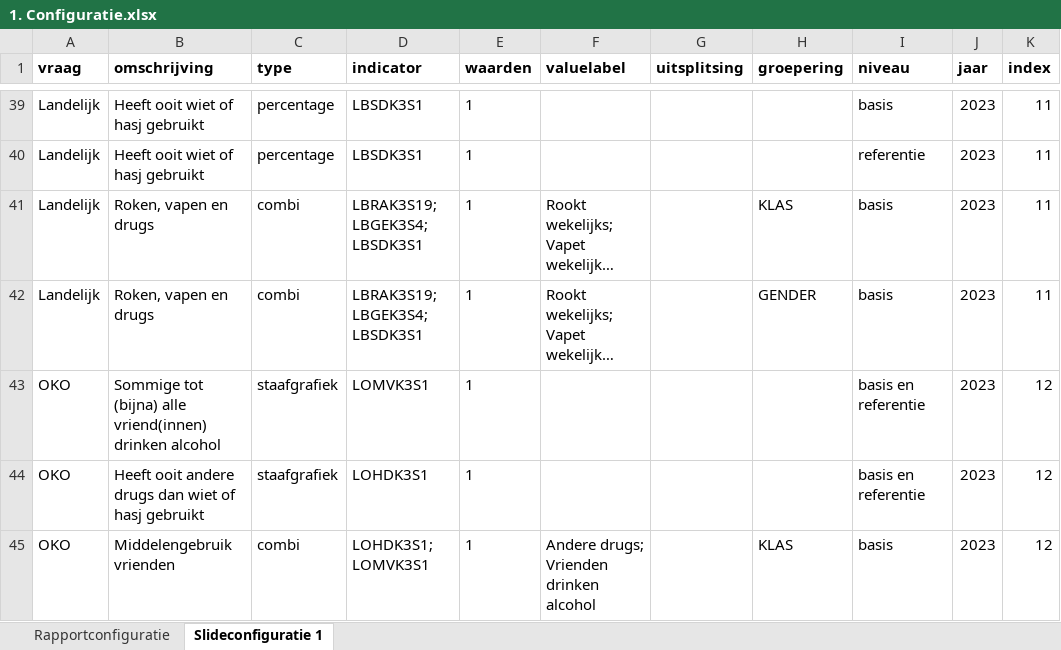
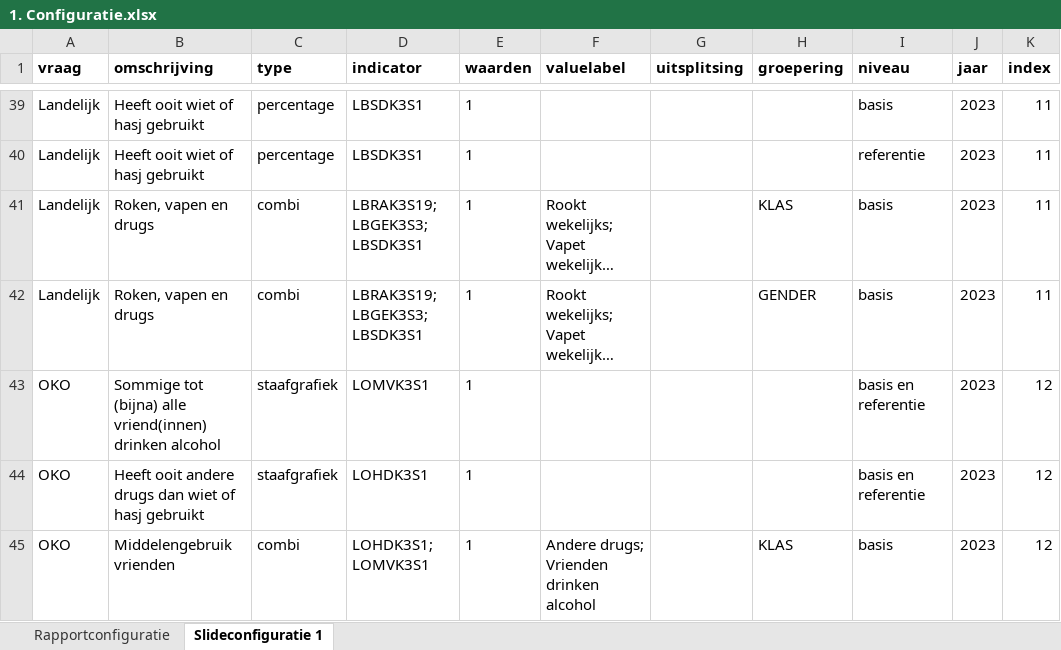
Before and after one commit to ggdatascience/rapportage_monitor_gmj, an Excel workbook: Schoolrapportage/1. Configuratie.xlsx, sheet Slideconfiguratie 1, drawn as a sheet; only a part is shown, gaps mark what is left out; long unchanged cells end in …; values as stored, in another font and other column widths than the file's, no borders; the diff names each change by its address in the sheet, - before the commit and + after, or states it on an @@ line.

Commit message:
Correctie indicator LBGEK3S3
Aanpassing gedaan aan incorrecte indicatornaam. Er stond in de grafieken van middelengebruik LBGEK3S4, terwijl dit LBGEK3S3 had moeten zijn.

```diff
--- a/Schoolrapportage/1. Configuratie.xlsx (sheet Slideconfiguratie 1)
+++ b/Schoolrapportage/1. Configuratie.xlsx (sheet Slideconfiguratie 1)
-D41:D42 (indicator): LBRAK3S19; LBGEK3S4; LBSDK3S1
+D41:D42 (indicator): LBRAK3S19; LBGEK3S3; LBSDK3S1
```
